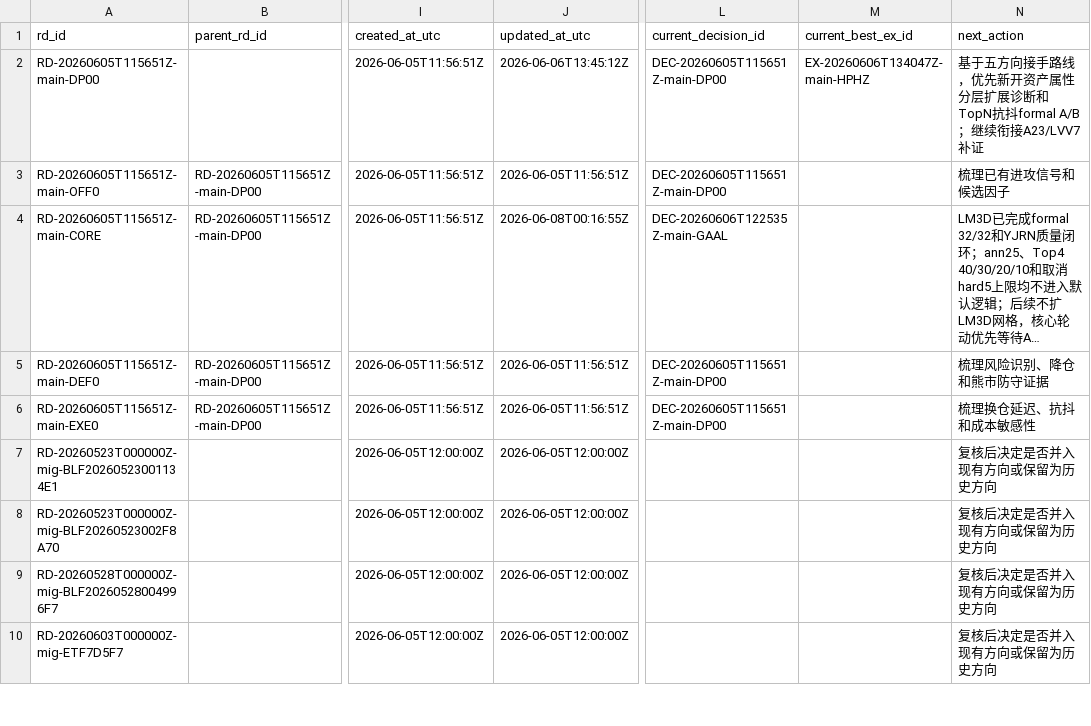
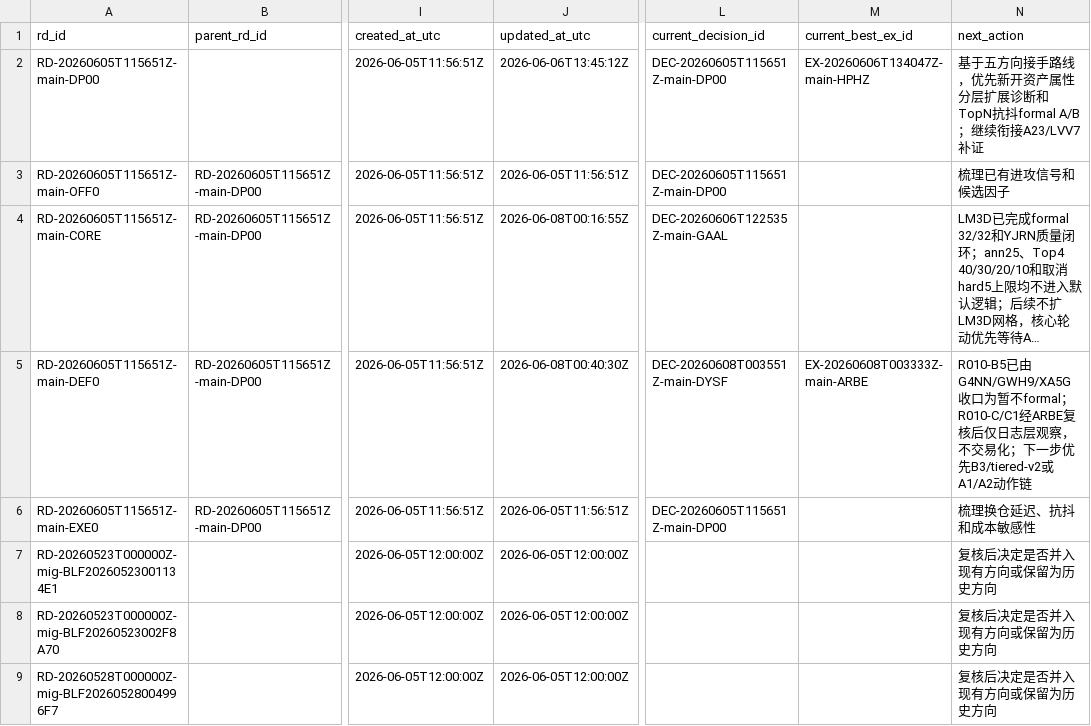
Before and after one commit to huakaiye/quant-knowledge-base, a CSV file: 01_台账/研究方向台账.csv, drawn as a sheet; only a part is shown, gaps mark what is left out; the shorter side is filled out with more unchanged rows; long unchanged cells end in …; the diff names each change by its address in the sheet, - before the commit and + after, or states it on an @@ line.

```diff
--- a/01_台账/研究方向台账.csv
+++ b/01_台账/研究方向台账.csv
-J5 (updated_at_utc): 2026-06-05T11:56:51Z
+J5 (updated_at_utc): 2026-06-08T00:40:30Z
-L5 (current_decision_id): DEC-20260605T115651Z-main-DP00
+L5 (current_decision_id): DEC-20260608T003551Z-main-DYSF
-M5 (current_best_ex_id): (empty)
+M5 (current_best_ex_id): EX-20260608T003333Z-main-ARBE
-N5 (next_action): 梳理风险识别、降仓和熊市防守证据
+N5 (next_action): R010-B5已由G4NN/GWH9/XA5G收口为暂不formal；R010-C/C1经ARBE复核后仅日志层观察，不交易化；下一步优先B3/tiered-v2或A1/A2动作链
```
Also changed, not shown: 01_台账/决策台账.csv, 01_台账/子代理调用台账.csv, 12 other files.
